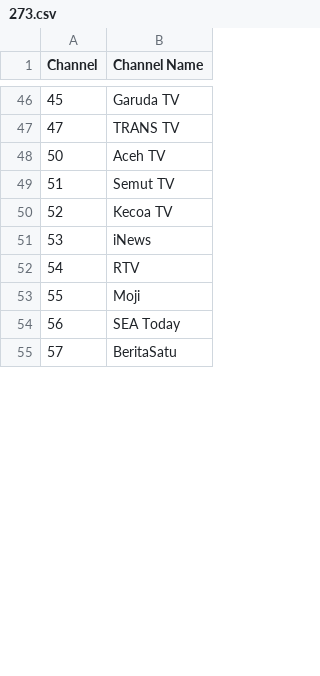
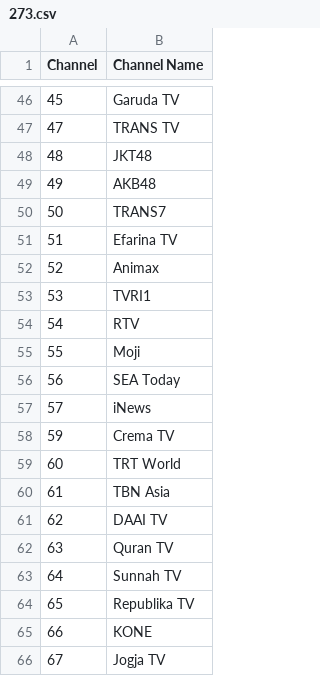
Before and after one commit to TG635-alt126xA/ExtendedMaster113, a CSV file: 273.csv, drawn as a sheet; only a part is shown, gaps mark what is left out; the shorter side is filled out with more unchanged rows; the diff covers the shown part only; the diff names each change by its address in the sheet, - before the commit and + after, or states it on an @@ line.

Commit message:
Update Fixed

```diff
--- a/273.csv
+++ b/273.csv
@@ column A (Channel) renumbered from row 6 down @@
-B48 (Channel Name): Aceh TV
+B48 (Channel Name): JKT48
-B49 (Channel Name): Semut TV
+B49 (Channel Name): AKB48
-B50 (Channel Name): Kecoa TV
+B50 (Channel Name): TRANS7
-B51 (Channel Name): iNews
+B51 (Channel Name): Efarina TV
+row 52: 52 | Animax
+row 53: 53 | TVRI1
+row 57: 57 | iNews
+row 58: 59 | Crema TV
+row 59: 60 | TRT World
+row 60: 61 | TBN Asia
+row 61: 62 | DAAI TV
+row 62: 63 | Quran TV
+row 63: 64 | Sunnah TV
+row 64: 65 | Republika TV
+row 65: 66 | KONE
+row 66: 67 | Jogja TV
```
Also changed, not shown: 15 added rows, 2 moved rows and 5 edited cells elsewhere in this file.
